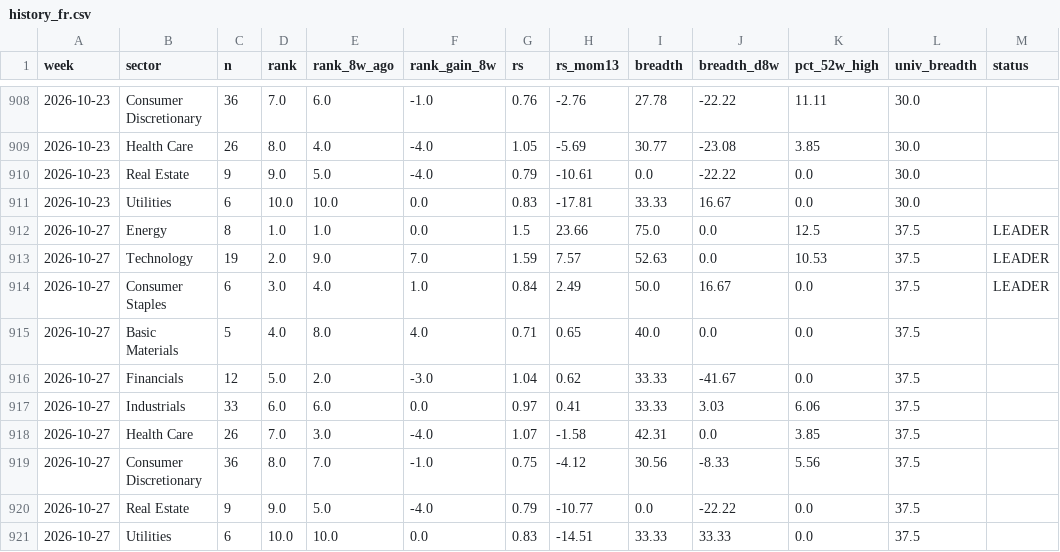
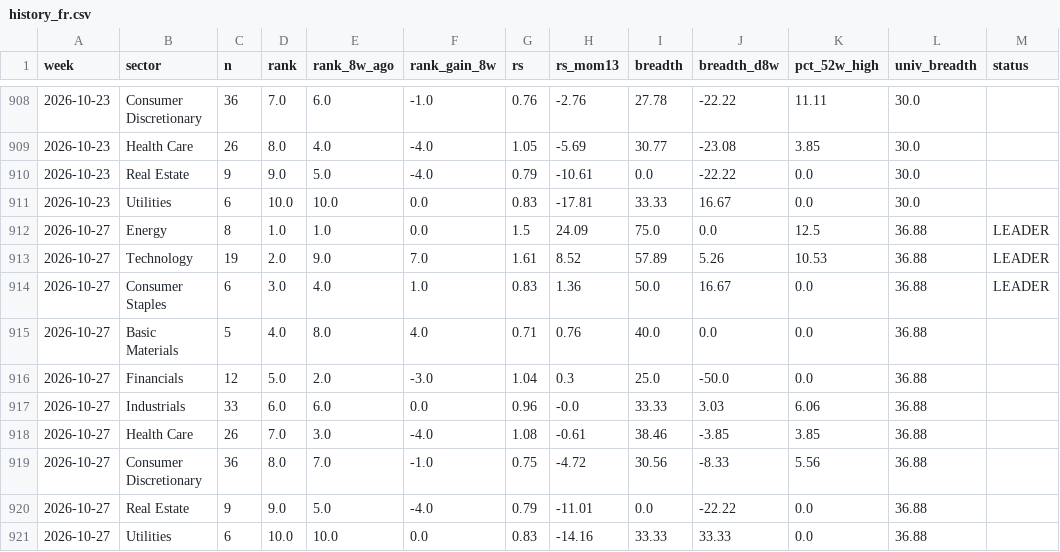
Before and after one commit to BackupBackupFede/ROTATION, a CSV file: history_fr.csv, drawn as a sheet; only a part is shown, gaps mark what is left out.

```diff
--- a/history_fr.csv
+++ b/history_fr.csv
@@ -911,11 +911,11 @@
 2026-10-23,Utilities,6,10.0,10.0,0.0,0.83,-17.81,33.33,16.67,0.0,30.0,
-2026-10-27,Energy,8,1.0,1.0,0.0,1.5,23.66,75.0,0.0,12.5,37.5,LEADER
-2026-10-27,Technology,19,2.0,9.0,7.0,1.59,7.57,52.63,0.0,10.53,37.5,LEADER
-2026-10-27,Consumer Staples,6,3.0,4.0,1.0,0.84,2.49,50.0,16.67,0.0,37.5,LEADER
-2026-10-27,Basic Materials,5,4.0,8.0,4.0,0.71,0.65,40.0,0.0,0.0,37.5,
-2026-10-27,Financials,12,5.0,2.0,-3.0,1.04,0.62,33.33,-41.67,0.0,37.5,
-2026-10-27,Industrials,33,6.0,6.0,0.0,0.97,0.41,33.33,3.03,6.06,37.5,
-2026-10-27,Health Care,26,7.0,3.0,-4.0,1.07,-1.58,42.31,0.0,3.85,37.5,
-2026-10-27,Consumer Discretionary,36,8.0,7.0,-1.0,0.75,-4.12,30.56,-8.33,5.56,37.5,
-2026-10-27,Real Estate,9,9.0,5.0,-4.0,0.79,-10.77,0.0,-22.22,0.0,37.5,
-2026-10-27,Utilities,6,10.0,10.0,0.0,0.83,-14.51,33.33,33.33,0.0,37.5,
+2026-10-27,Energy,8,1.0,1.0,0.0,1.5,24.09,75.0,0.0,12.5,36.88,LEADER
+2026-10-27,Technology,19,2.0,9.0,7.0,1.61,8.52,57.89,5.26,10.53,36.88,LEADER
+2026-10-27,Consumer Staples,6,3.0,4.0,1.0,0.83,1.36,50.0,16.67,0.0,36.88,LEADER
+2026-10-27,Basic Materials,5,4.0,8.0,4.0,0.71,0.76,40.0,0.0,0.0,36.88,
+2026-10-27,Financials,12,5.0,2.0,-3.0,1.04,0.3,25.0,-50.0,0.0,36.88,
+2026-10-27,Industrials,33,6.0,6.0,0.0,0.96,-0.0,33.33,3.03,6.06,36.88,
+2026-10-27,Health Care,26,7.0,3.0,-4.0,1.08,-0.61,38.46,-3.85,3.85,36.88,
+2026-10-27,Consumer Discretionary,36,8.0,7.0,-1.0,0.75,-4.72,30.56,-8.33,5.56,36.88,
+2026-10-27,Real Estate,9,9.0,5.0,-4.0,0.79,-11.01,0.0,-22.22,0.0,36.88,
+2026-10-27,Utilities,6,10.0,10.0,0.0,0.83,-14.16,33.33,33.33,0.0,36.88,
```
Also changed, not shown: history_us.csv, 2 other files.
